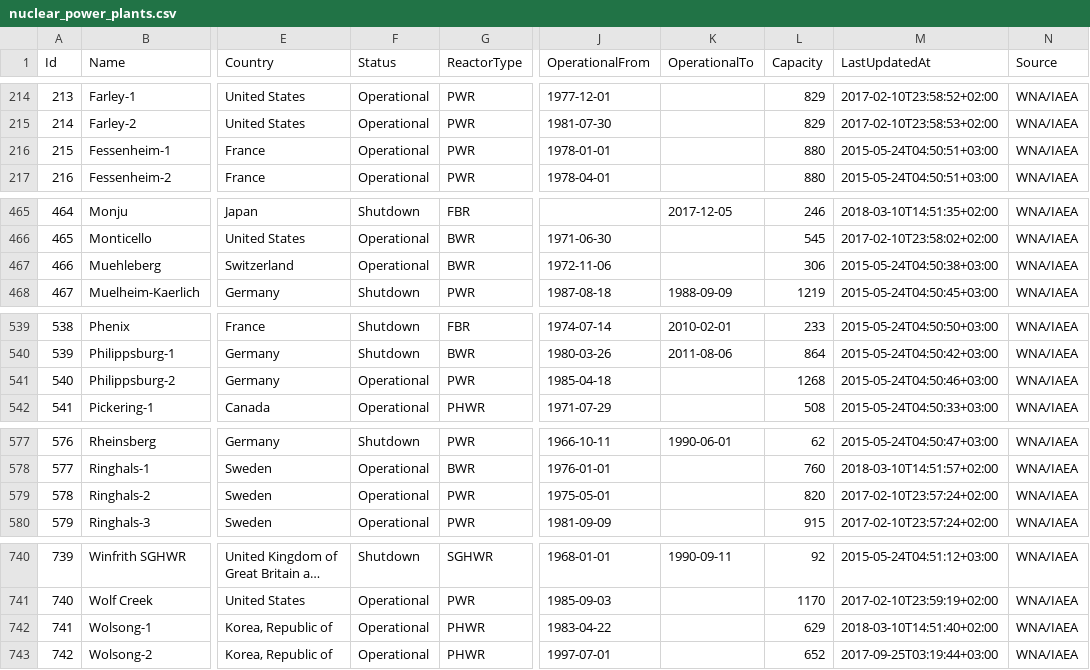
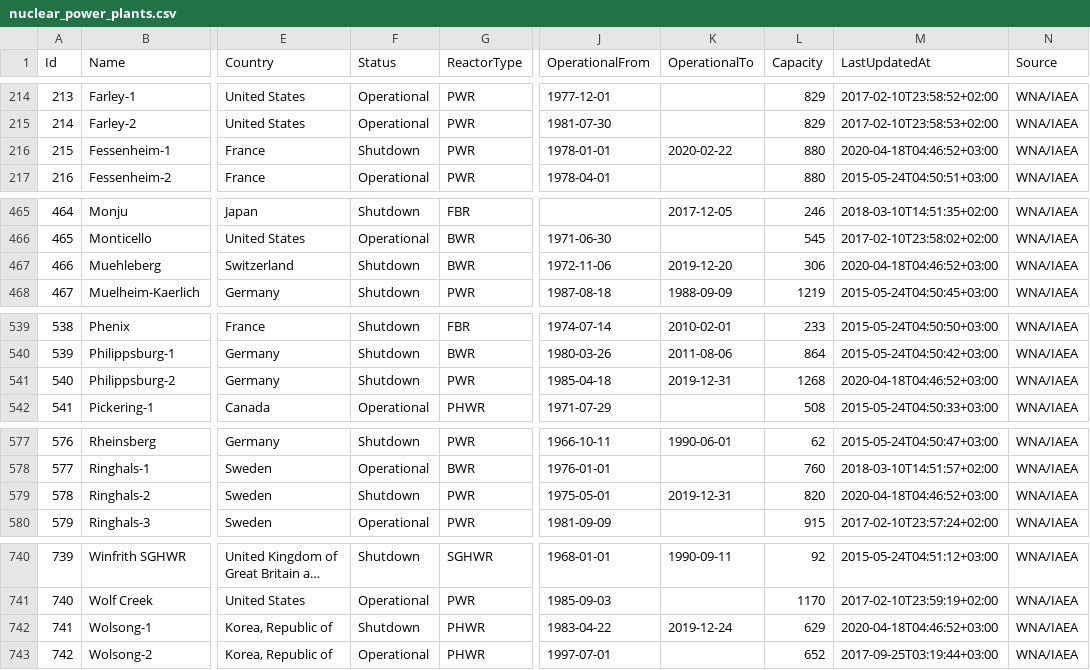
Before and after one commit to cristianst85/GeoNuclearData, a CSV file: data/csv/denormalized/nuclear_power_plants.csv, drawn as a sheet; only a part is shown, gaps mark what is left out; long unchanged cells end in …; the diff covers the shown part only; the diff names each change by its address in the sheet, - before the commit and + after, or states it on an @@ line.

```diff
--- a/data/csv/denormalized/nuclear_power_plants.csv
+++ b/data/csv/denormalized/nuclear_power_plants.csv
-F216 (Status): Operational
+F216 (Status): Shutdown
-K216 (OperationalTo): (empty)
+K216 (OperationalTo): 2020-02-22
-M216 (LastUpdatedAt): 2015-05-24T04:50:51+03:00
+M216 (LastUpdatedAt): 2020-04-18T04:46:52+03:00
-F467 (Status): Operational
+F467 (Status): Shutdown
-K467 (OperationalTo): (empty)
+K467 (OperationalTo): 2019-12-20
-M467 (LastUpdatedAt): 2015-05-24T04:50:38+03:00
+M467 (LastUpdatedAt): 2020-04-18T04:46:52+03:00
-F541 (Status): Operational
+F541 (Status): Shutdown
-K541 (OperationalTo): (empty)
+K541 (OperationalTo): 2019-12-31
-M541 (LastUpdatedAt): 2015-05-24T04:50:46+03:00
+M541 (LastUpdatedAt): 2020-04-18T04:46:52+03:00
-F579 (Status): Operational
+F579 (Status): Shutdown
-K579 (OperationalTo): (empty)
+K579 (OperationalTo): 2019-12-31
-M579 (LastUpdatedAt): 2017-02-10T23:57:24+02:00
+M579 (LastUpdatedAt): 2020-04-18T04:46:52+03:00
-F742 (Status): Operational
+F742 (Status): Shutdown
-K742 (OperationalTo): (empty)
+K742 (OperationalTo): 2019-12-24
-M742 (LastUpdatedAt): 2018-03-10T14:51:40+02:00
+M742 (LastUpdatedAt): 2020-04-18T04:46:52+03:00
```
Also changed, not shown: 42 edited cells elsewhere in this file, data/csv/raw/4-nuclear_power_plants.csv, 3 other files.
